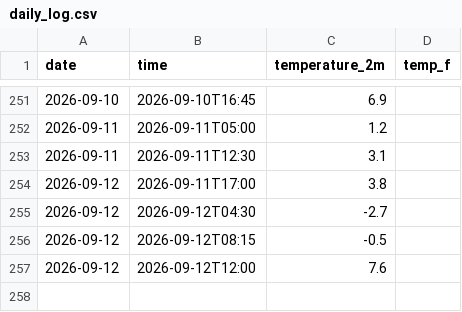
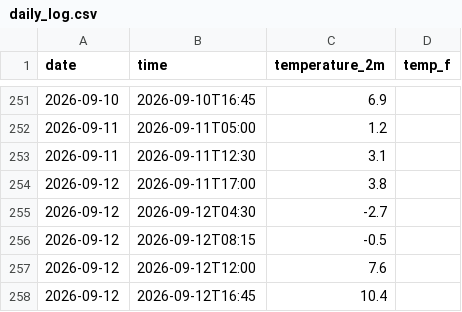
Before and after one commit to bargalsaesha/weather-tracker, a CSV file: daily_log.csv, drawn as a sheet; only a part is shown, gaps mark what is left out.

```diff
--- a/daily_log.csv
+++ b/daily_log.csv
@@ -257 +257,2 @@ date,time,temperature_2m, temp_f
 2026-09-12,2026-09-12T12:00,7.6
+2026-09-12,2026-09-12T16:45,10.4
```
Also changed, not shown: 1 other file.
